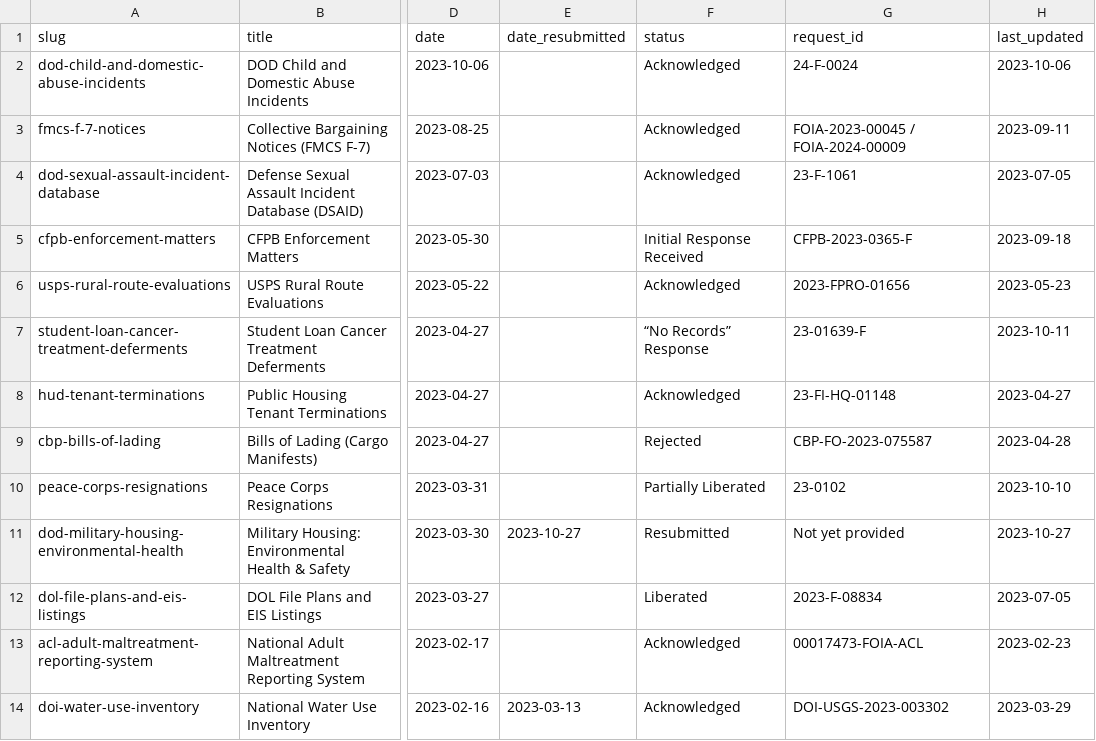
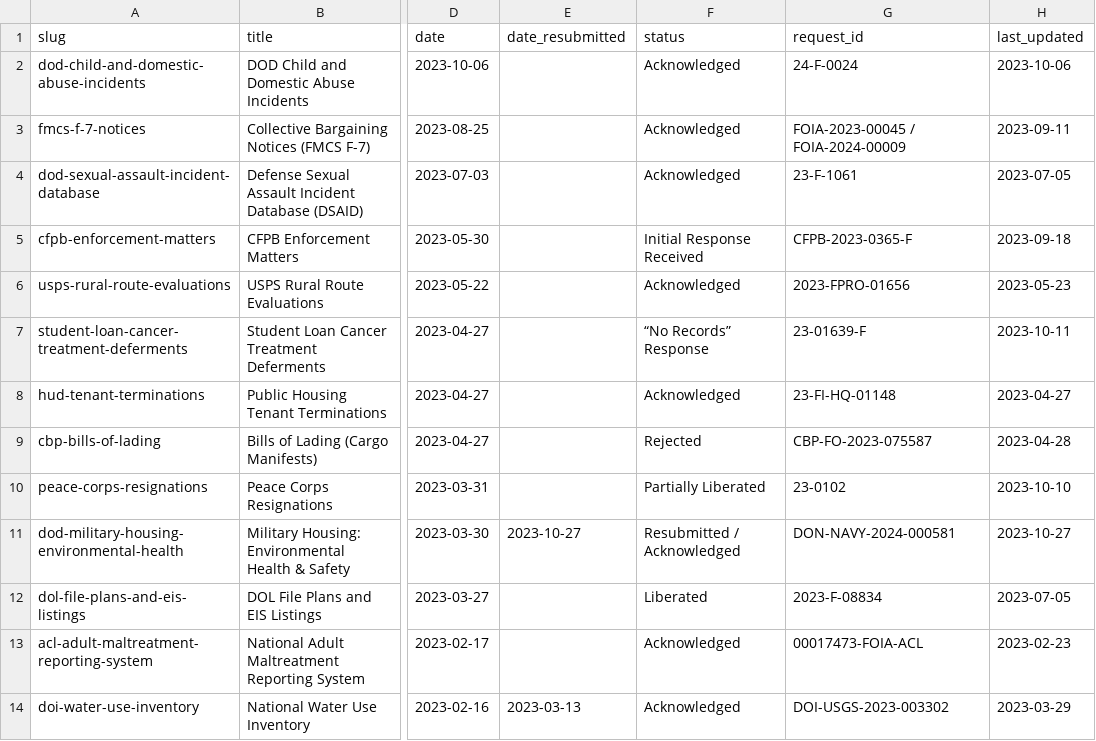
Before and after one commit to data-liberation-project/dlp-metadata, a CSV file: data/requests.csv, drawn as a sheet; only a part is shown, gaps mark what is left out; the diff names each change by its address in the sheet, - before the commit and + after, or states it on an @@ line.

Commit message:
Add DOD eMH acknowledgment and tracking number

```diff
--- a/data/requests.csv
+++ b/data/requests.csv
-F11 (status): Resubmitted
+F11 (status): Resubmitted / Acknowledged
-G11 (request_id): Not yet provided
+G11 (request_id): DON-NAVY-2024-000581
```
